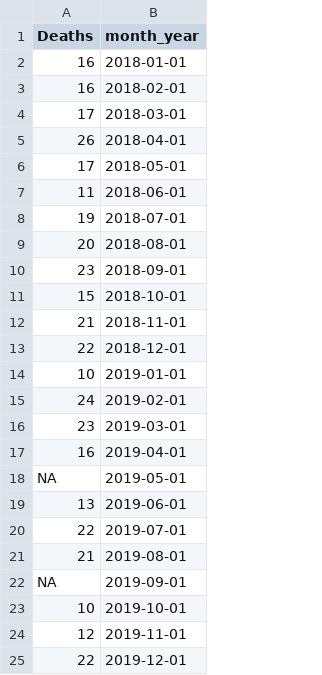
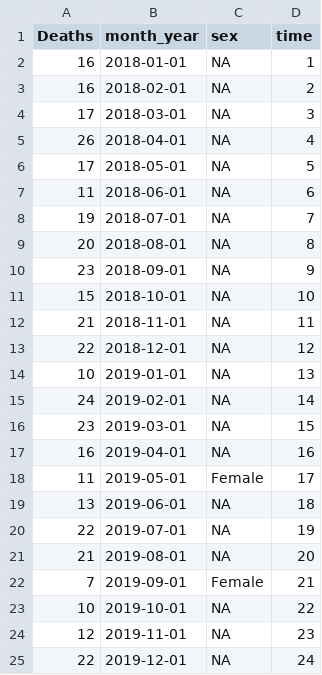
Before and after one commit to ainsleylotito/TexasMortality, a CSV file: CleanData/monthly_f.csv, drawn as a sheet; only a part is shown; the diff names each change by its address in the sheet, - before the commit and + after, or states it on an @@ line.

```diff
--- a/CleanData/monthly_f.csv
+++ b/CleanData/monthly_f.csv
+column C (sex), rows 2-25: NA | NA | NA | NA | NA | NA | NA | NA | NA | NA | NA | NA | NA | NA | NA | NA | Female | NA | NA | NA | Female | NA | NA | NA
+column D (time), rows 2-25: 1 | 2 | 3 | 4 | 5 | 6 | 7 | 8 | 9 | 10 | 11 | 12 | 13 | 14 | 15 | 16 | 17 | 18 | 19 | 20 | 21 | 22 | 23 | 24
-A18 (Deaths): NA
+A18 (Deaths): 11
-A22 (Deaths): NA
+A22 (Deaths): 7
```
Also changed, not shown: CleanData/monthly_all.csv, CleanData/monthly_m.csv, 2 other files.
